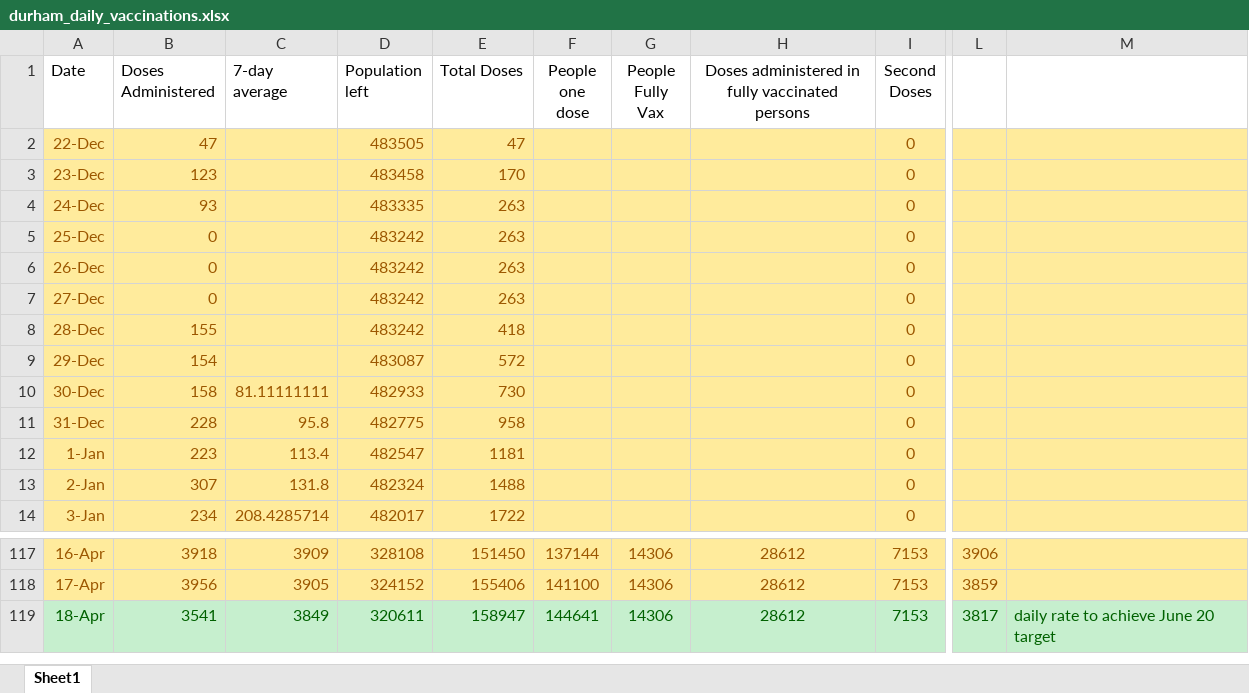
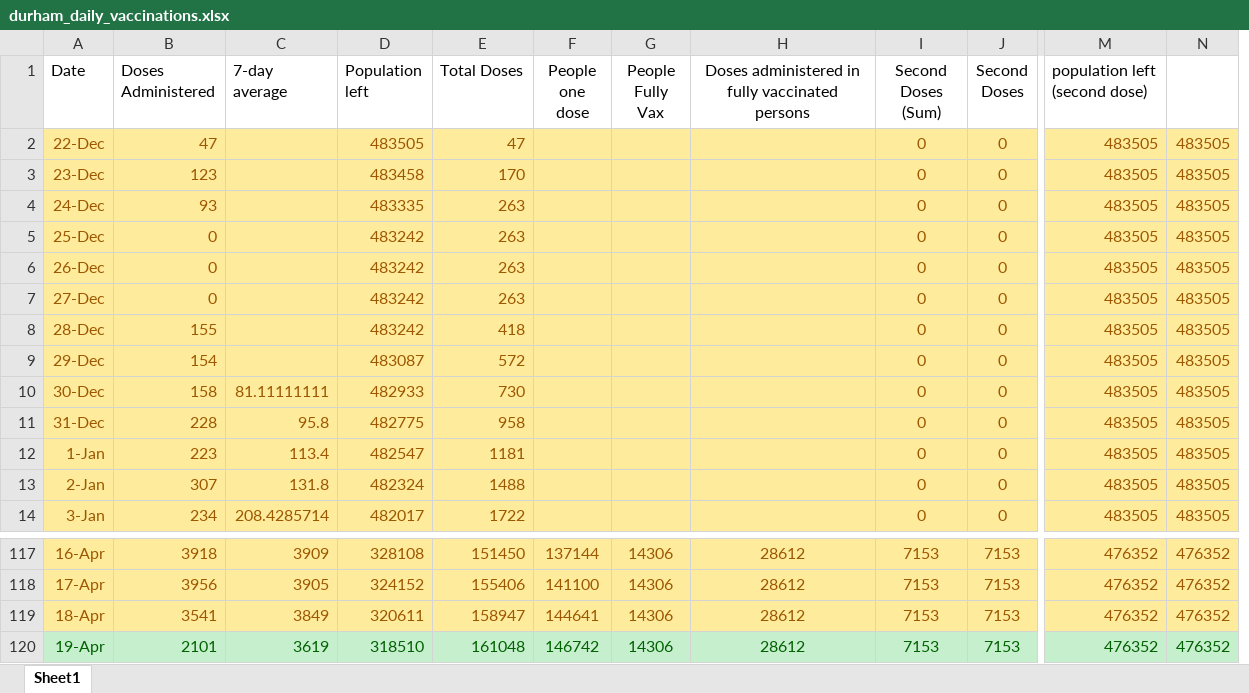
Before and after one commit to NoahCornish/durhamregionCOVID-19, an Excel workbook: durham_daily_vaccinations.xlsx, sheet Sheet1, drawn as a sheet; only a part is shown, gaps mark what is left out; values as stored, in another font and other column widths than the file's, no borders; removed rows and columns are numbered as before the commit, all else as after; rows hold the shown columns only; the diff covers the shown part only; the diff names each change by its address in the sheet, - before the commit and + after, or states it on an @@ line.

```diff
--- a/durham_daily_vaccinations.xlsx (sheet Sheet1)
+++ b/durham_daily_vaccinations.xlsx (sheet Sheet1)
+column I (Second Doses (Sum)), rows 2-14: all 0; rows 117-119: all 7153
-column L, rows 117-119: 3906 | 3859 | 3817
-column M, row 119: daily rate to achieve June 20 target
+column M (population left (second dose)), rows 2-14: all 483505; rows 117-119: all 476352
+column N, rows 2-14: all 483505; rows 117-119: all 476352
@@ A119:H119 fill: #C6EFCE → #FFEB9C, text colour: #006100 → #9C5700 @@
@@ J119 fill: #C6EFCE → #FFEB9C, text colour: #006100 → #9C5700 @@
+row 120: 19-Apr | 2101 | 3619 | 318510 | 161048 | 146742 | 14306 | 28612 | 7153 | 7153 | 476352 | 476352
```
Also changed, not shown: cell formats elsewhere in this sheet, formulas that keep their value, durham_daily_cases.xlsx, 1 other file.
